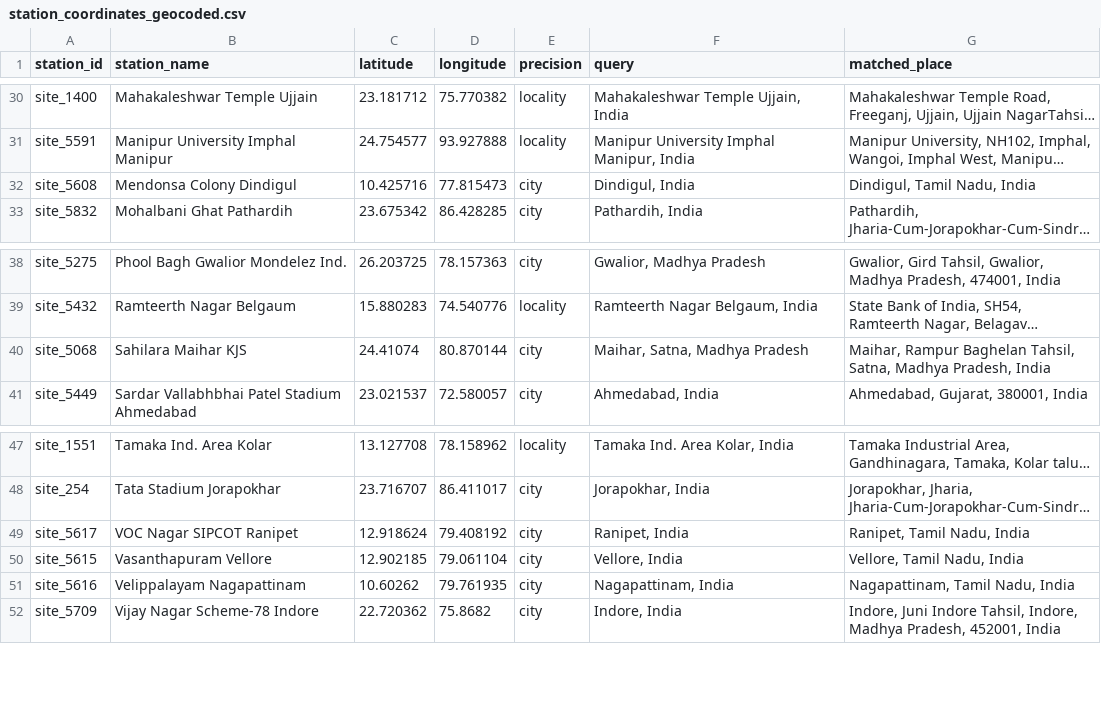
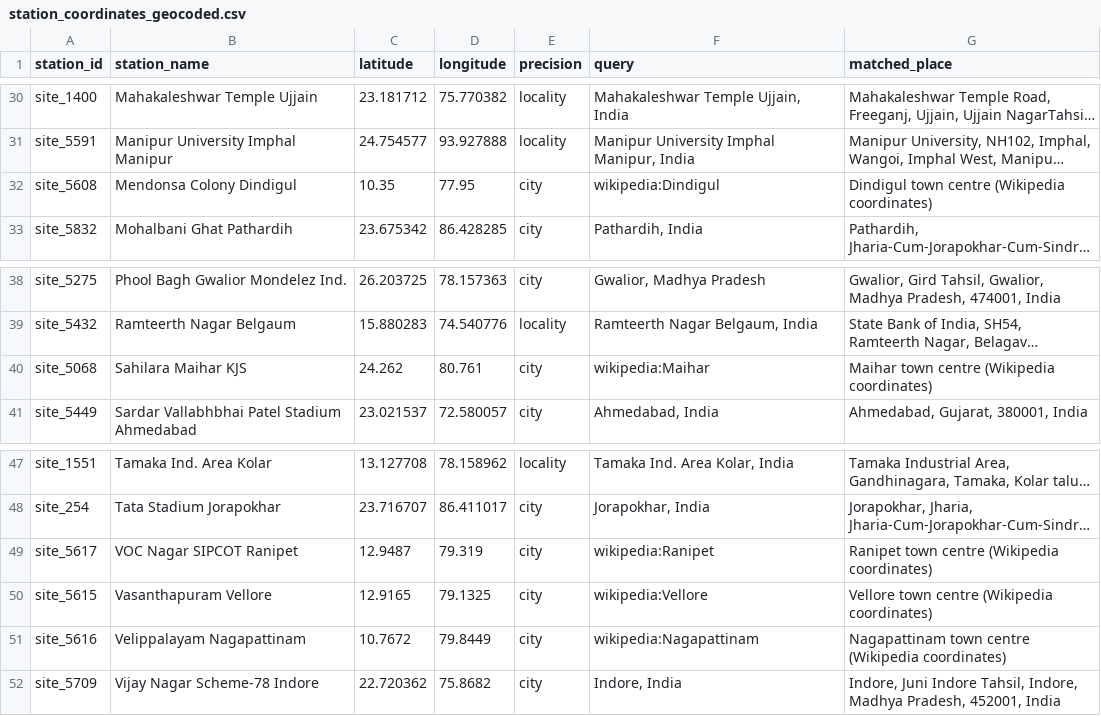
Before and after one commit to IshanJ9/BDSMA_MicroProject, a CSV file: reference/station_coordinates_geocoded.csv, drawn as a sheet; only a part is shown, gaps mark what is left out; long unchanged cells end in …; the diff covers the shown part only; the diff names each change by its address in the sheet, - before the commit and + after, or states it on an @@ line.

Commit message:
Fixed coordinates

```diff
--- a/reference/station_coordinates_geocoded.csv
+++ b/reference/station_coordinates_geocoded.csv
-C32 (latitude): 10.425716
+C32 (latitude): 10.35
-D32 (longitude): 77.815473
+D32 (longitude): 77.95
-F32 (query): Dindigul, India
+F32 (query): wikipedia:Dindigul
-G32 (matched_place): Dindigul, Tamil Nadu, India
+G32 (matched_place): Dindigul town centre (Wikipedia coordinates)
-C40 (latitude): 24.41074
+C40 (latitude): 24.262
-D40 (longitude): 80.870144
+D40 (longitude): 80.761
-F40 (query): Maihar, Satna, Madhya Pradesh
+F40 (query): wikipedia:Maihar
-G40 (matched_place): Maihar, Rampur Baghelan Tahsil, Satna, Madhya Pradesh, India
+G40 (matched_place): Maihar town centre (Wikipedia coordinates)
-C49 (latitude): 12.918624
+C49 (latitude): 12.9487
-D49 (longitude): 79.408192
+D49 (longitude): 79.319
-F49 (query): Ranipet, India
+F49 (query): wikipedia:Ranipet
-G49 (matched_place): Ranipet, Tamil Nadu, India
+G49 (matched_place): Ranipet town centre (Wikipedia coordinates)
-C50 (latitude): 12.902185
+C50 (latitude): 12.9165
-D50 (longitude): 79.061104
+D50 (longitude): 79.1325
-F50 (query): Vellore, India
+F50 (query): wikipedia:Vellore
-G50 (matched_place): Vellore, Tamil Nadu, India
+G50 (matched_place): Vellore town centre (Wikipedia coordinates)
-C51 (latitude): 10.60262
+C51 (latitude): 10.7672
-D51 (longitude): 79.761935
+D51 (longitude): 79.8449
-F51 (query): Nagapattinam, India
+F51 (query): wikipedia:Nagapattinam
-G51 (matched_place): Nagapattinam, Tamil Nadu, India
+G51 (matched_place): Nagapattinam town centre (Wikipedia coordinates)
```
Also changed, not shown: 32 edited cells elsewhere in this file, 3 other files.
